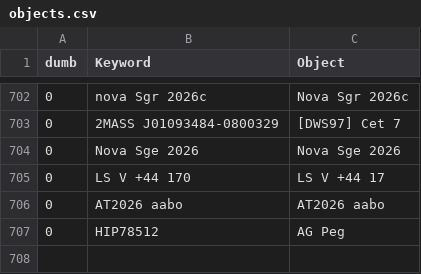
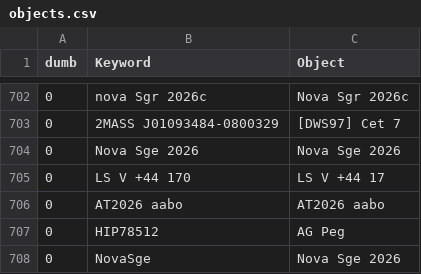
Before and after one commit to aras-database/database, a CSV file: data/objects.csv, drawn as a sheet; only a part is shown, gaps mark what is left out.

```diff
--- a/data/objects.csv
+++ b/data/objects.csv
@@ -707 +707,2 @@ dumb;Keyword;Object
 0;HIP78512;AG Peg
+0;NovaSge;Nova Sge 2026
```
Also changed, not shown: 15 other files.
